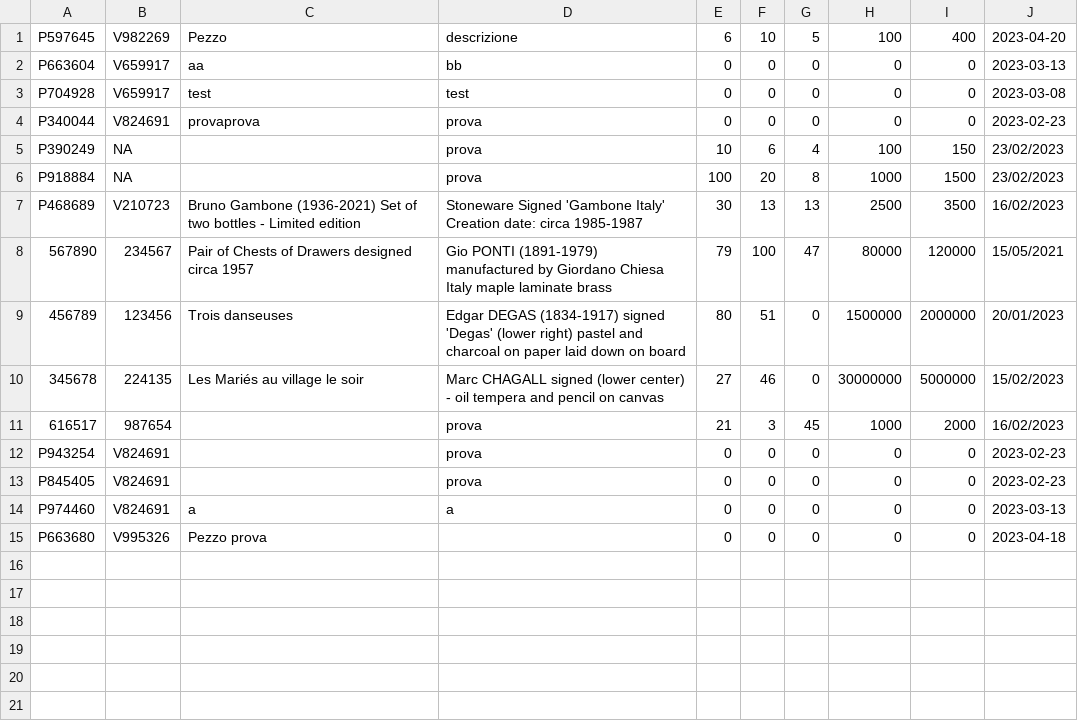
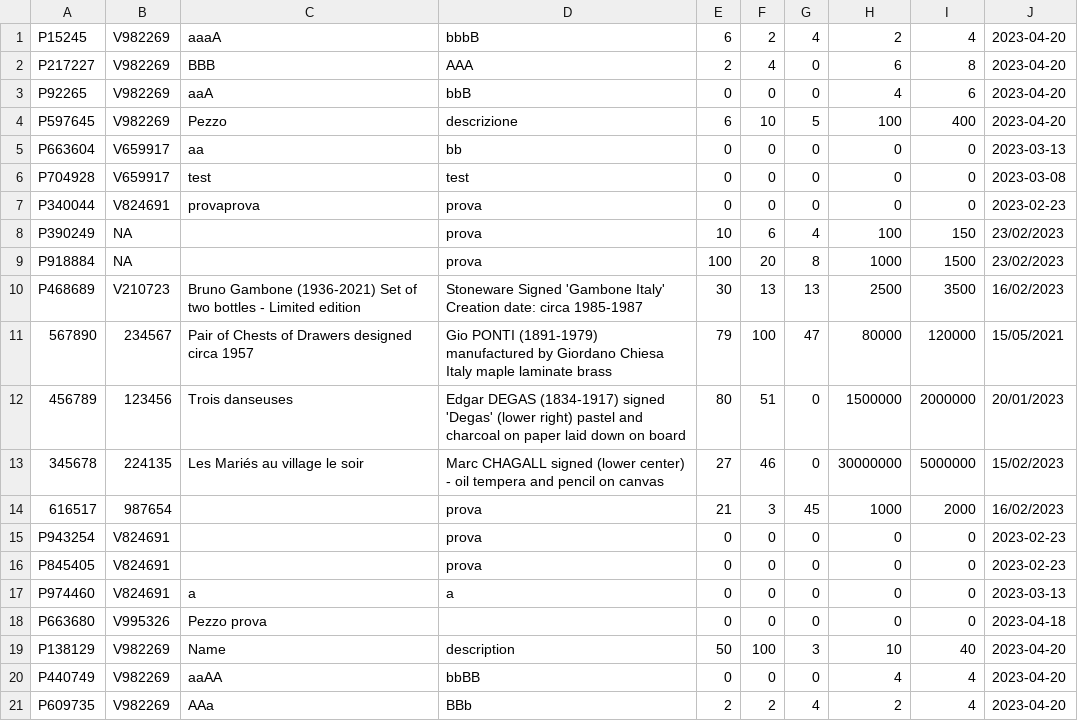
Before and after one commit to LetiziaGhibaudo/gestione_aste, a CSV file: gestione_aste/pezzi.csv, drawn as a sheet; the diff names each change by its address in the sheet, - before the commit and + after, or states it on an @@ line.

```diff
--- a/gestione_aste/pezzi.csv
+++ b/gestione_aste/pezzi.csv
+row 1: P15245 | V982269 | aaaA | bbbB | 6 | 2 | 4 | 2 | 4 | 2023-04-20
+row 2: P217227 | V982269 | BBB | AAA | 2 | 4 | 0 | 6 | 8 | 2023-04-20
+row 3: P92265 | V982269 | aaA | bbB | 0 | 0 | 0 | 4 | 6 | 2023-04-20
+row 19: P138129 | V982269 | Name | description | 50 | 100 | 3 | 10 | 40 | 2023-04-20
+row 20: P440749 | V982269 | aaAA | bbBB | 0 | 0 | 0 | 4 | 4 | 2023-04-20
+row 21: P609735 | V982269 | AAa | BBb | 2 | 2 | 4 | 2 | 4 | 2023-04-20
```
Also changed, not shown: gestione_aste/lotti.csv, 8 other files.
